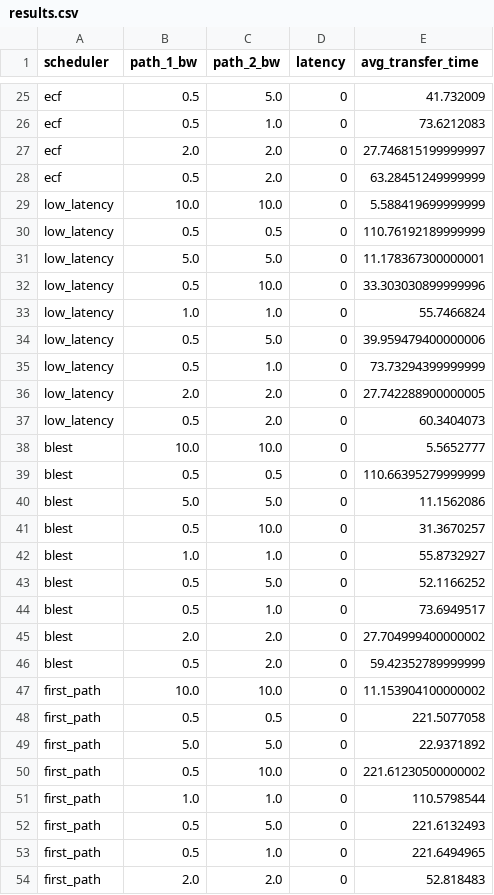
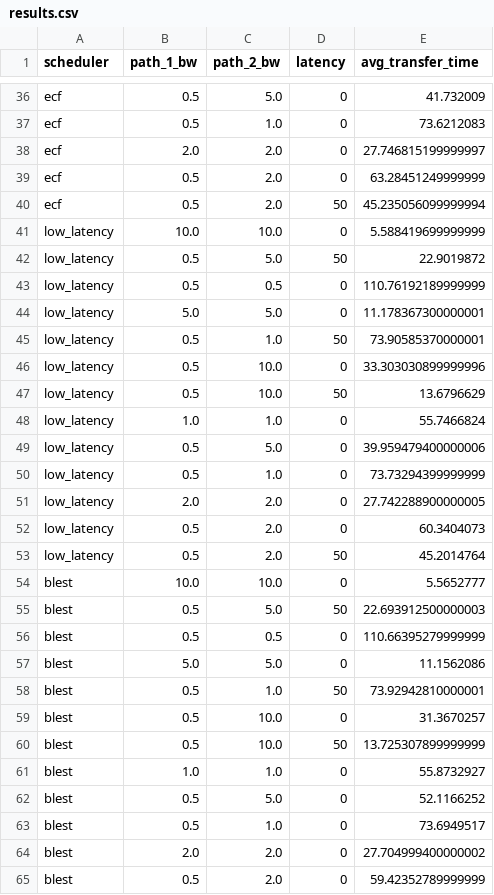
Before and after one commit to SHARANTANGEDA/mpquic_ftp, a CSV file: mininettest/results.csv, drawn as a sheet; only a part is shown, gaps mark what is left out; the shorter side is filled out with more unchanged rows; the diff covers the shown part only; the diff names each change by its address in the sheet, - before the commit and + after, or states it on an @@ line.

Commit message:
Add Plots for 0 latency cases and asymmetric 50ms cases
Update Results list

Signed-off-by: Sai Sharan Tangeda <saisarantangeda@gmail.com>

```diff
--- a/mininettest/results.csv
+++ b/mininettest/results.csv
+row 40: ecf | 0.5 | 2.0 | 50 | 45.235056099999994
+row 42: low_latency | 0.5 | 5.0 | 50 | 22.9019872
+row 45: low_latency | 0.5 | 1.0 | 50 | 73.90585370000001
+row 47: low_latency | 0.5 | 10.0 | 50 | 13.6796629
+row 53: low_latency | 0.5 | 2.0 | 50 | 45.2014764
+row 55: blest | 0.5 | 5.0 | 50 | 22.693912500000003
+row 58: blest | 0.5 | 1.0 | 50 | 73.92942810000001
+row 60: blest | 0.5 | 10.0 | 50 | 13.725307899999999
```
Also changed, not shown: 24 added rows elsewhere in this file, 13 other files.
